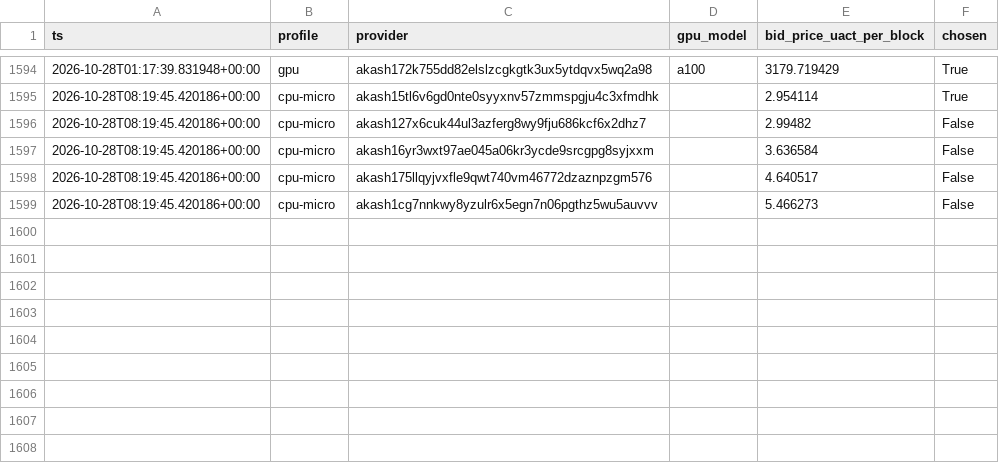
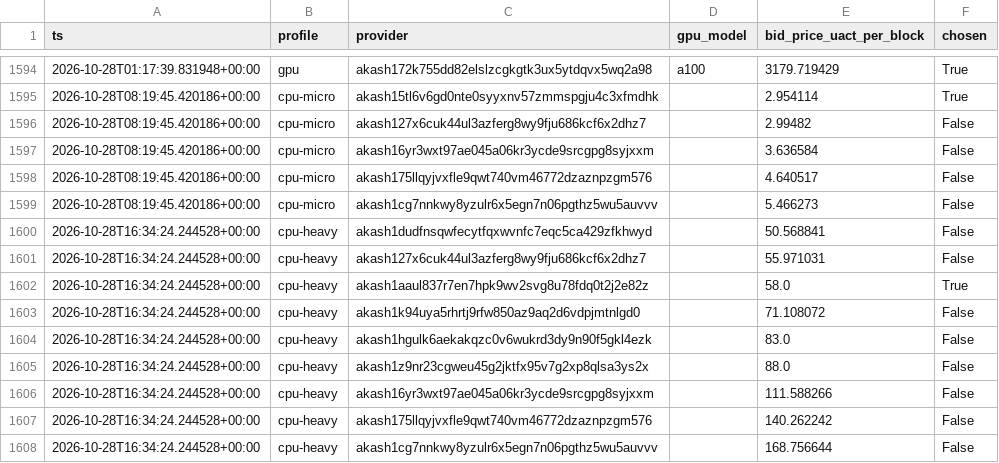
Before and after one commit to themailman05/shoestring, a CSV file: data/bids.csv, drawn as a sheet; only a part is shown, gaps mark what is left out; the diff names each change by its address in the sheet, - before the commit and + after, or states it on an @@ line.

```diff
--- a/data/bids.csv
+++ b/data/bids.csv
+row 1600: 2026-10-28T16:34:24.244528+00:00 | cpu-heavy | akash1dudfnsqwfecytfqxwvnfc7eqc5ca429zfkhwyd |  | 50.568841 | False
+row 1601: 2026-10-28T16:34:24.244528+00:00 | cpu-heavy | akash127x6cuk44ul3azferg8wy9fju686kcf6x2dhz7 |  | 55.971031 | False
+row 1602: 2026-10-28T16:34:24.244528+00:00 | cpu-heavy | akash1aaul837r7en7hpk9wv2svg8u78fdq0t2j2e82z |  | 58.0 | True
+row 1603: 2026-10-28T16:34:24.244528+00:00 | cpu-heavy | akash1k94uya5rhrtj9rfw850az9aq2d6vdpjmtnlgd0 |  | 71.108072 | False
+row 1604: 2026-10-28T16:34:24.244528+00:00 | cpu-heavy | akash1hgulk6aekakqzc0v6wukrd3dy9n90f5gkl4ezk |  | 83.0 | False
+row 1605: 2026-10-28T16:34:24.244528+00:00 | cpu-heavy | akash1z9nr23cgweu45g2jktfx95v7g2xp8qlsa3ys2x |  | 88.0 | False
+row 1606: 2026-10-28T16:34:24.244528+00:00 | cpu-heavy | akash16yr3wxt97ae045a06kr3ycde9srcgpg8syjxxm |  | 111.588266 | False
+row 1607: 2026-10-28T16:34:24.244528+00:00 | cpu-heavy | akash175llqyjvxfle9qwt740vm46772dzaznpzgm576 |  | 140.262242 | False
+row 1608: 2026-10-28T16:34:24.244528+00:00 | cpu-heavy | akash1cg7nnkwy8yzulr6x5egn7n06pgthz5wu5auvvv |  | 168.756644 | False
```
Also changed, not shown: data/canary.csv.
